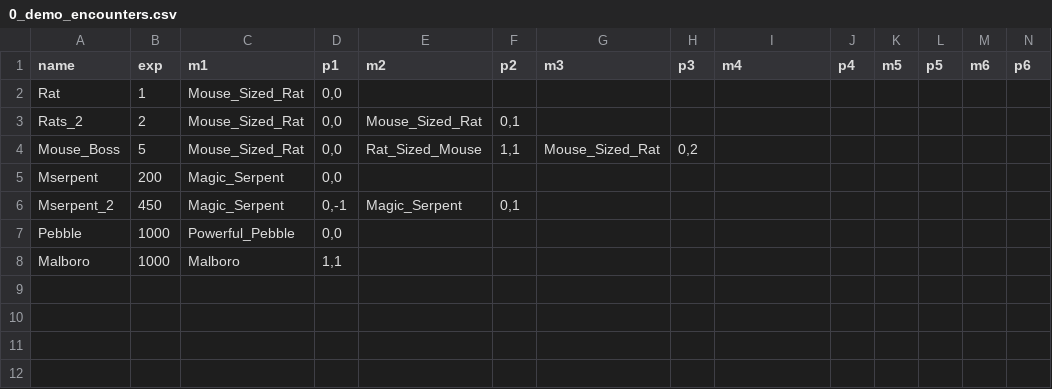
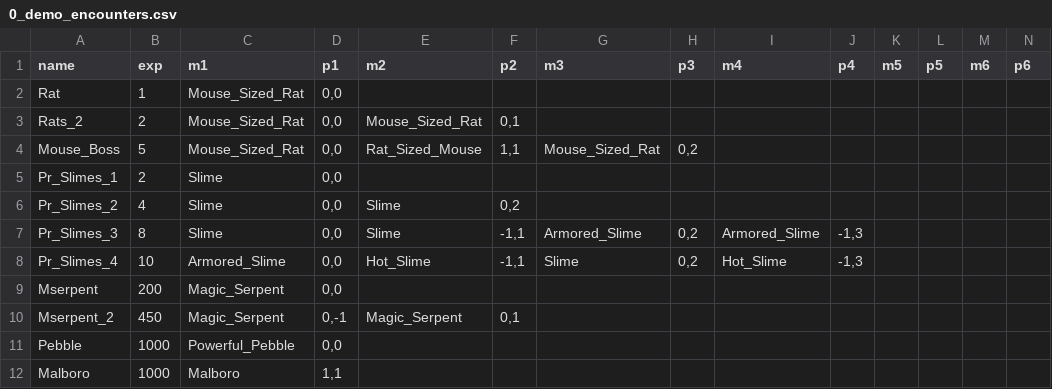
Before and after one commit to drcdh/odin-jrpg-framework, a CSV file: content/encounters/0_demo_encounters.csv, drawn as a sheet.

Commit message:
random encounters and encounter regions

```diff
--- a/content/encounters/0_demo_encounters.csv
+++ b/content/encounters/0_demo_encounters.csv
@@ -4,2 +4,6 @@ Rats_2,2,Mouse_Sized_Rat,"0,0",Mouse_Sized_Rat,"0,1",,,,,,,,
 Mouse_Boss,5,Mouse_Sized_Rat,"0,0",Rat_Sized_Mouse,"1,1",Mouse_Sized_Rat,"0,2",,,,,,
+Pr_Slimes_1,2,Slime,"0,0",,,,,,,,,,
+Pr_Slimes_2,4,Slime,"0,0",Slime,"0,2",,,,,,,,
+Pr_Slimes_3,8,Slime,"0,0",Slime,"-1,1",Armored_Slime,"0,2",Armored_Slime,"-1,3",,,,
+Pr_Slimes_4,10,Armored_Slime,"0,0",Hot_Slime,"-1,1",Slime,"0,2",Hot_Slime,"-1,3",,,,
 Mserpent,200,Magic_Serpent,"0,0",,,,,,,,,,
```
Also changed, not shown: 8 other files.
